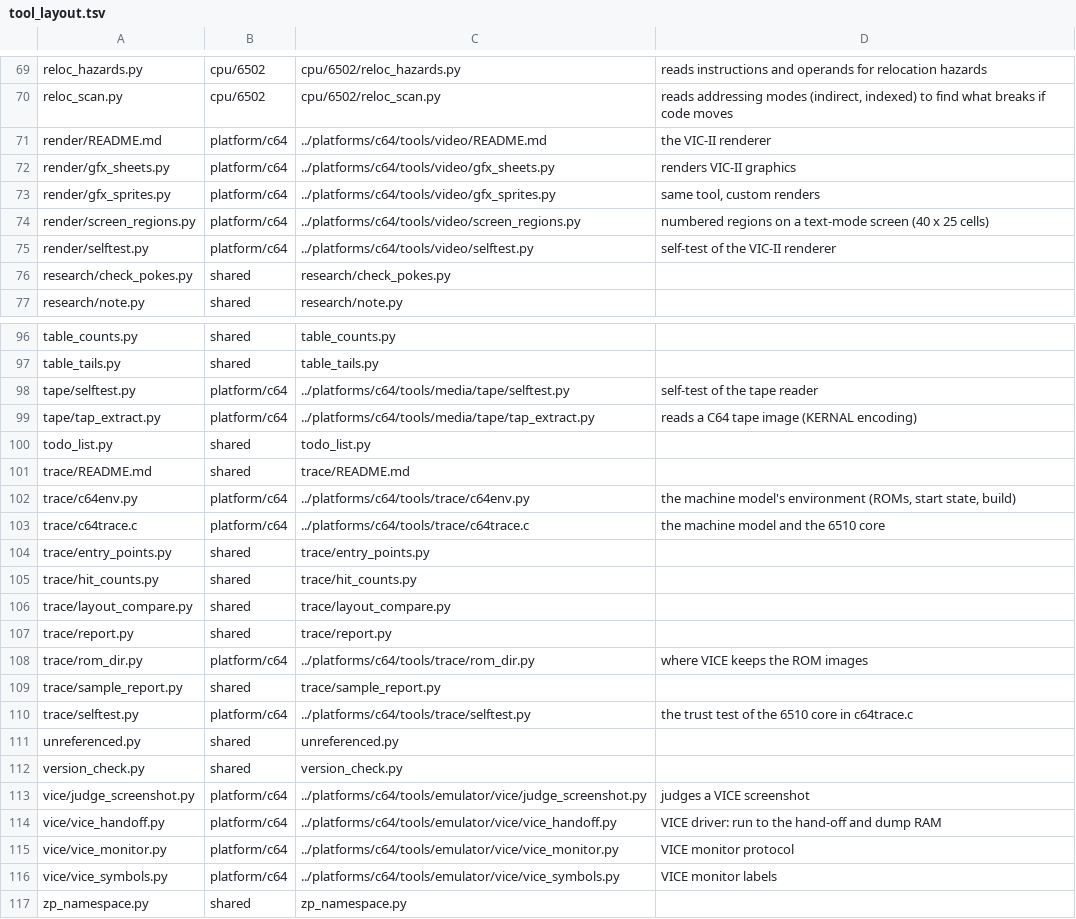
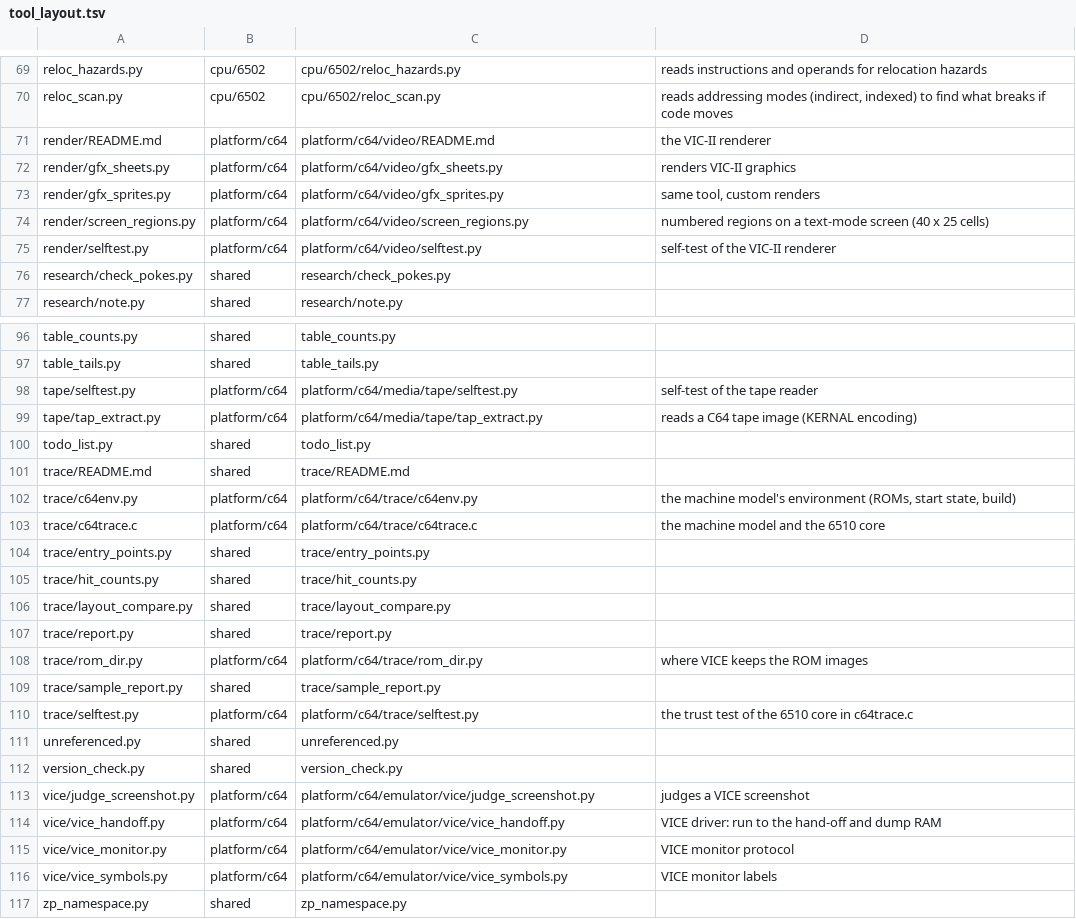
Before and after one commit to Dave-Agent/MOSaic, a TSV file: references/tool_layout.tsv, drawn as a sheet; only a part is shown, gaps mark what is left out; the diff covers the shown part only.

Commit message:
Move the 11 CPU tools to scripts/cpu/6502/ (issue #39, the first move)
optable, dis6502, raw_refs, addr_immediates, reloc_scan, reloc_hazards, scan_offsets, smc_list, bytes_to_code, code_to_bytes and bitskip parse instructions and addressing modes, so they live with the CPU: `git mv` (history kept) into scripts/cpu/6502/. Their imports reach scripts/ by `..`, `..`; trace/report.py, which imports optable, adds the CPU directory; p1_complete, slice, check_pokes, the justfile template, the rules registry, the descriptor's used_by and the prose name the new paths.
Each old path is a forwarding stub, generated from references/tool_layout.tsv by `layout_plan.py stubs --write` and verified by `layout_plan.py check`: run as a script it runs the real tool (same output and exit status), imported as a module (`import optable`) it is the real module. They stay until v2.0.0, so a v1 project's justfile keeps working. Platform tools (21) and the machine-model interface are the next move.
Tested: the stubs and the old import in the self-tests; a real project through the new paths (same gates and hints as before) and through its own old justfile (`just reloc`), identical output.
Also: scripts/platform.py is renamed scripts/platforms.py; it shadowed Python's standard `platform` module for every script run from that folder (an apport traceback showed it). The layout plan has a plan-of-record for the platform tools at scripts/platform/c64/<job>/ as chosen. Refs #39

```diff
--- a/references/tool_layout.tsv
+++ b/references/tool_layout.tsv
@@ -70,7 +70,7 @@ reloc_hazards.py	cpu/6502	cpu/6502/reloc_hazards.py	reads instructions and opera
 reloc_scan.py	cpu/6502	cpu/6502/reloc_scan.py	reads addressing modes (indirect, indexed) to find what breaks if code moves
-render/README.md	platform/c64	../platforms/c64/tools/video/README.md	the VIC-II renderer
-render/gfx_sheets.py	platform/c64	../platforms/c64/tools/video/gfx_sheets.py	renders VIC-II graphics
-render/gfx_sprites.py	platform/c64	../platforms/c64/tools/video/gfx_sprites.py	same tool, custom renders
-render/screen_regions.py	platform/c64	../platforms/c64/tools/video/screen_regions.py	numbered regions on a text-mode screen (40 x 25 cells)
-render/selftest.py	platform/c64	../platforms/c64/tools/video/selftest.py	self-test of the VIC-II renderer
+render/README.md	platform/c64	platform/c64/video/README.md	the VIC-II renderer
+render/gfx_sheets.py	platform/c64	platform/c64/video/gfx_sheets.py	renders VIC-II graphics
+render/gfx_sprites.py	platform/c64	platform/c64/video/gfx_sprites.py	same tool, custom renders
+render/screen_regions.py	platform/c64	platform/c64/video/screen_regions.py	numbered regions on a text-mode screen (40 x 25 cells)
+render/selftest.py	platform/c64	platform/c64/video/selftest.py	self-test of the VIC-II renderer
 research/check_pokes.py	shared	research/check_pokes.py	
@@ -97,8 +97,8 @@ table_counts.py	shared	table_counts.py
 table_tails.py	shared	table_tails.py	
-tape/selftest.py	platform/c64	../platforms/c64/tools/media/tape/selftest.py	self-test of the tape reader
-tape/tap_extract.py	platform/c64	../platforms/c64/tools/media/tape/tap_extract.py	reads a C64 tape image (KERNAL encoding)
+tape/selftest.py	platform/c64	platform/c64/media/tape/selftest.py	self-test of the tape reader
+tape/tap_extract.py	platform/c64	platform/c64/media/tape/tap_extract.py	reads a C64 tape image (KERNAL encoding)
 todo_list.py	shared	todo_list.py	
 trace/README.md	shared	trace/README.md	
-trace/c64env.py	platform/c64	../platforms/c64/tools/trace/c64env.py	the machine model's environment (ROMs, start state, build)
-trace/c64trace.c	platform/c64	../platforms/c64/tools/trace/c64trace.c	the machine model and the 6510 core
+trace/c64env.py	platform/c64	platform/c64/trace/c64env.py	the machine model's environment (ROMs, start state, build)
+trace/c64trace.c	platform/c64	platform/c64/trace/c64trace.c	the machine model and the 6510 core
 trace/entry_points.py	shared	trace/entry_points.py	
@@ -107,11 +107,11 @@ trace/layout_compare.py	shared	trace/layout_compare.py
 trace/report.py	shared	trace/report.py	
-trace/rom_dir.py	platform/c64	../platforms/c64/tools/trace/rom_dir.py	where VICE keeps the ROM images
+trace/rom_dir.py	platform/c64	platform/c64/trace/rom_dir.py	where VICE keeps the ROM images
 trace/sample_report.py	shared	trace/sample_report.py	
-trace/selftest.py	platform/c64	../platforms/c64/tools/trace/selftest.py	the trust test of the 6510 core in c64trace.c
+trace/selftest.py	platform/c64	platform/c64/trace/selftest.py	the trust test of the 6510 core in c64trace.c
 unreferenced.py	shared	unreferenced.py	
 version_check.py	shared	version_check.py	
-vice/judge_screenshot.py	platform/c64	../platforms/c64/tools/emulator/vice/judge_screenshot.py	judges a VICE screenshot
-vice/vice_handoff.py	platform/c64	../platforms/c64/tools/emulator/vice/vice_handoff.py	VICE driver: run to the hand-off and dump RAM
-vice/vice_monitor.py	platform/c64	../platforms/c64/tools/emulator/vice/vice_monitor.py	VICE monitor protocol
-vice/vice_symbols.py	platform/c64	../platforms/c64/tools/emulator/vice/vice_symbols.py	VICE monitor labels
+vice/judge_screenshot.py	platform/c64	platform/c64/emulator/vice/judge_screenshot.py	judges a VICE screenshot
+vice/vice_handoff.py	platform/c64	platform/c64/emulator/vice/vice_handoff.py	VICE driver: run to the hand-off and dump RAM
+vice/vice_monitor.py	platform/c64	platform/c64/emulator/vice/vice_monitor.py	VICE monitor protocol
+vice/vice_symbols.py	platform/c64	platform/c64/emulator/vice/vice_symbols.py	VICE monitor labels
 zp_namespace.py	shared	zp_namespace.py	
```
Also changed, not shown: 9 edited cells elsewhere in this file, references/rules.tsv, 42 other files.
